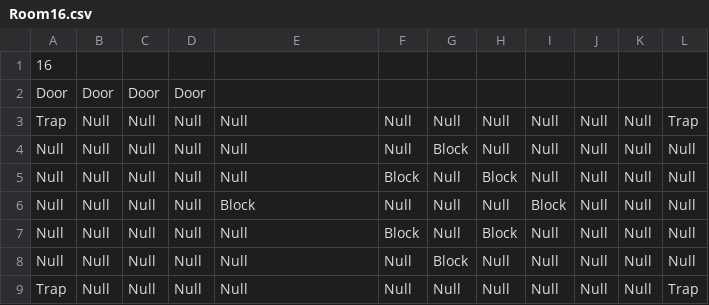
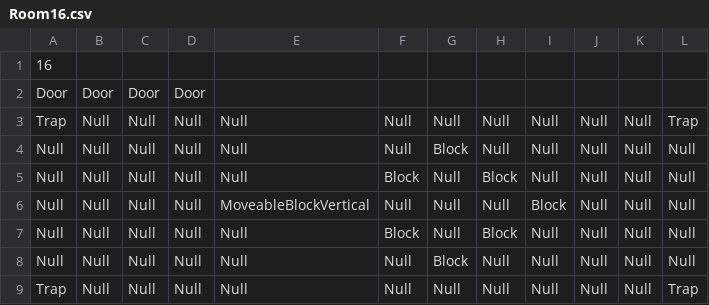
Before and after one commit to schneiderryan/legendofzelda, a CSV file: Rooms/Room16.csv, drawn as a sheet.

```diff
--- a/Rooms/Room16.csv
+++ b/Rooms/Room16.csv
@@ -5,3 +5,3 @@ Null,Null,Null,Null,Null,Null,Block,Null,Null,Null,Null,Null
 Null,Null,Null,Null,Null,Block,Null,Block,Null,Null,Null,Null
-Null,Null,Null,Null,Block,Null,Null,Null,Block,Null,Null,Null
+Null,Null,Null,Null,MoveableBlockVertical,Null,Null,Null,Block,Null,Null,Null
 Null,Null,Null,Null,Null,Block,Null,Block,Null,Null,Null,Null
```
Also changed, not shown: Rooms/Room0.csv, Rooms/Room13.csv, 2 other files.
